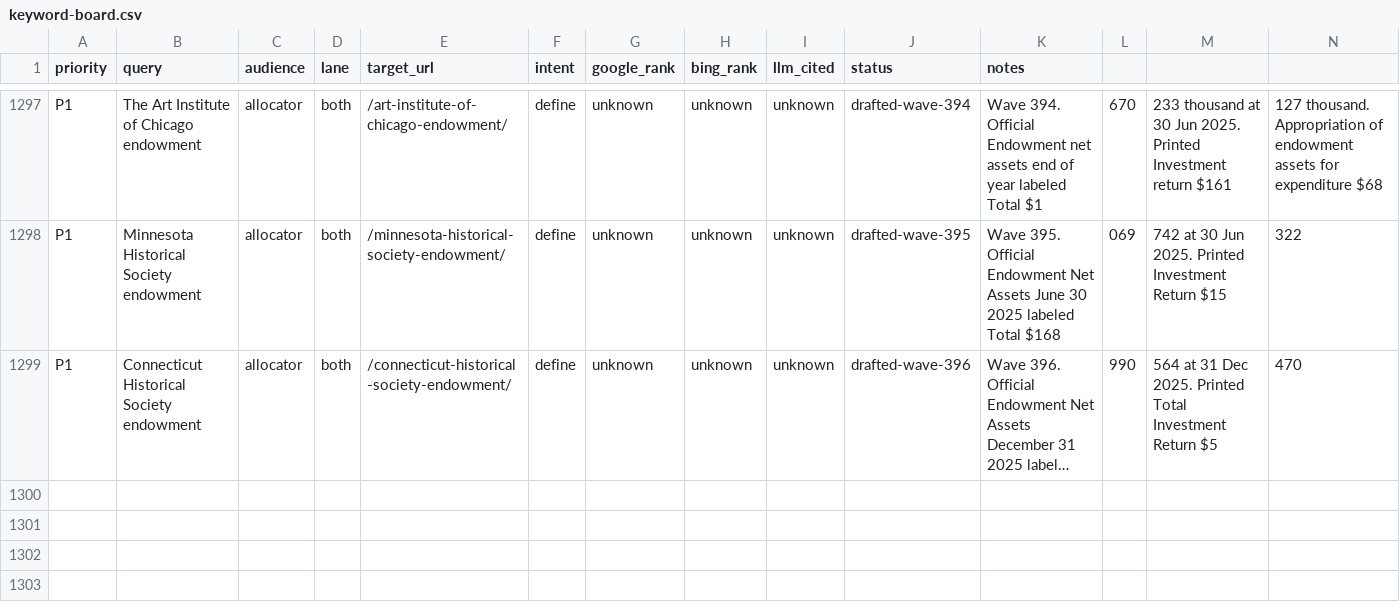
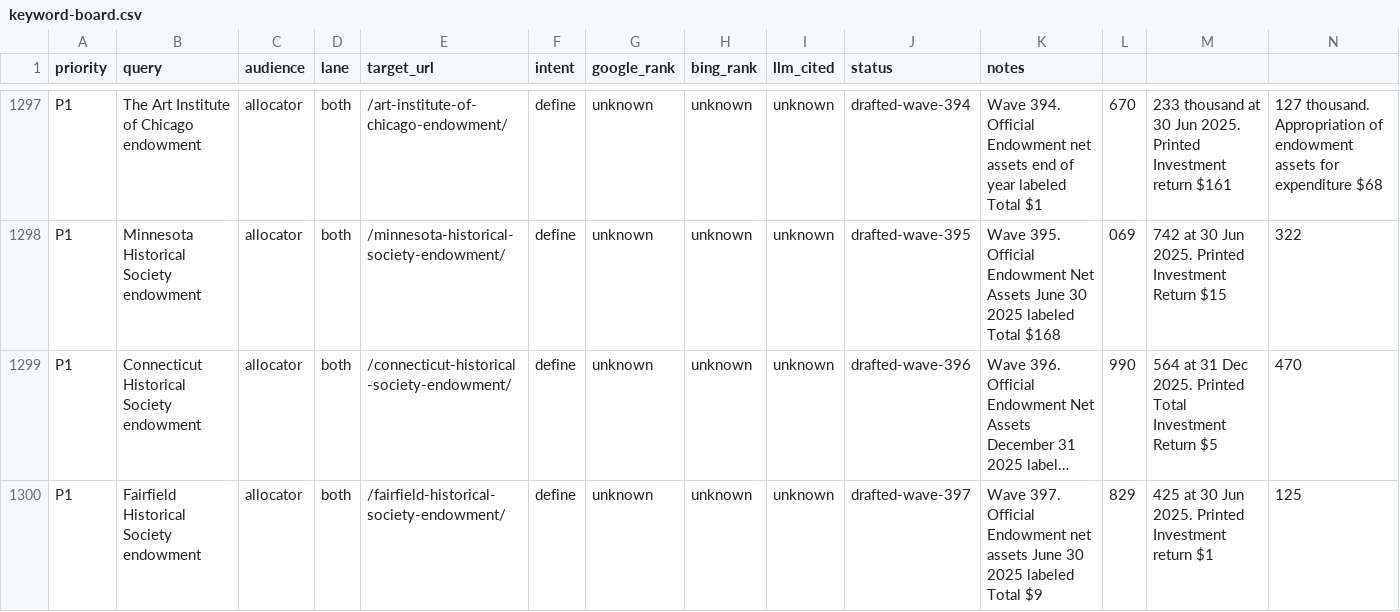
Before and after one commit to timcanada/uao-insurance-gate, a CSV file: seo-aeo/inventory/keyword-board.csv, drawn as a sheet; only a part is shown, gaps mark what is left out; long unchanged cells end in …; rows hold the shown columns only; the diff names each change by its address in the sheet, - before the commit and + after, or states it on an @@ line.

```diff
--- a/seo-aeo/inventory/keyword-board.csv
+++ b/seo-aeo/inventory/keyword-board.csv
+row 1300: P1 | Fairfield Historical Society endowment | allocator | both | /fairfield-historical-society-endowment/ | define | unknown | unknown | unknown | drafted-wave-397 | Wave 397. Official Endowment net assets June 30 2025 labeled Total $9 | 829 | 425 at 30 Jun 2025. Printed Investment return $1 | 125
```
Also changed, not shown: seo-aeo/inventory/priority-slugs.csv, 14 other files.
